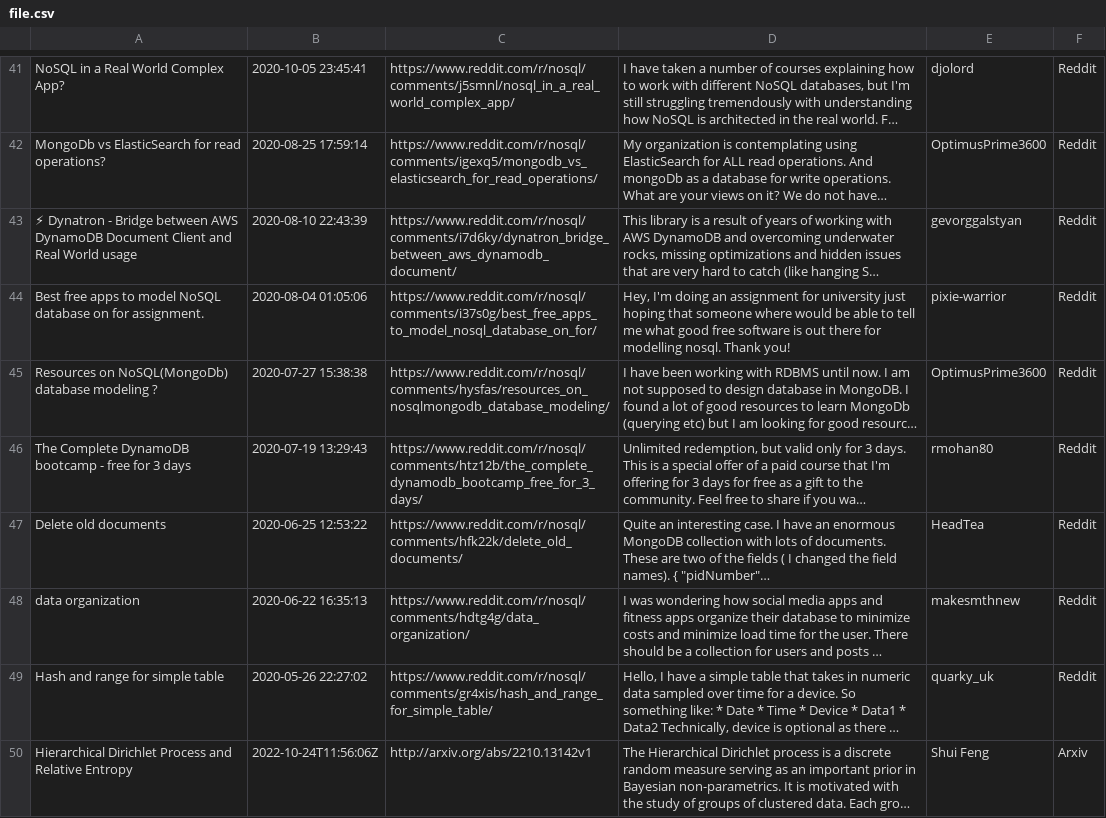
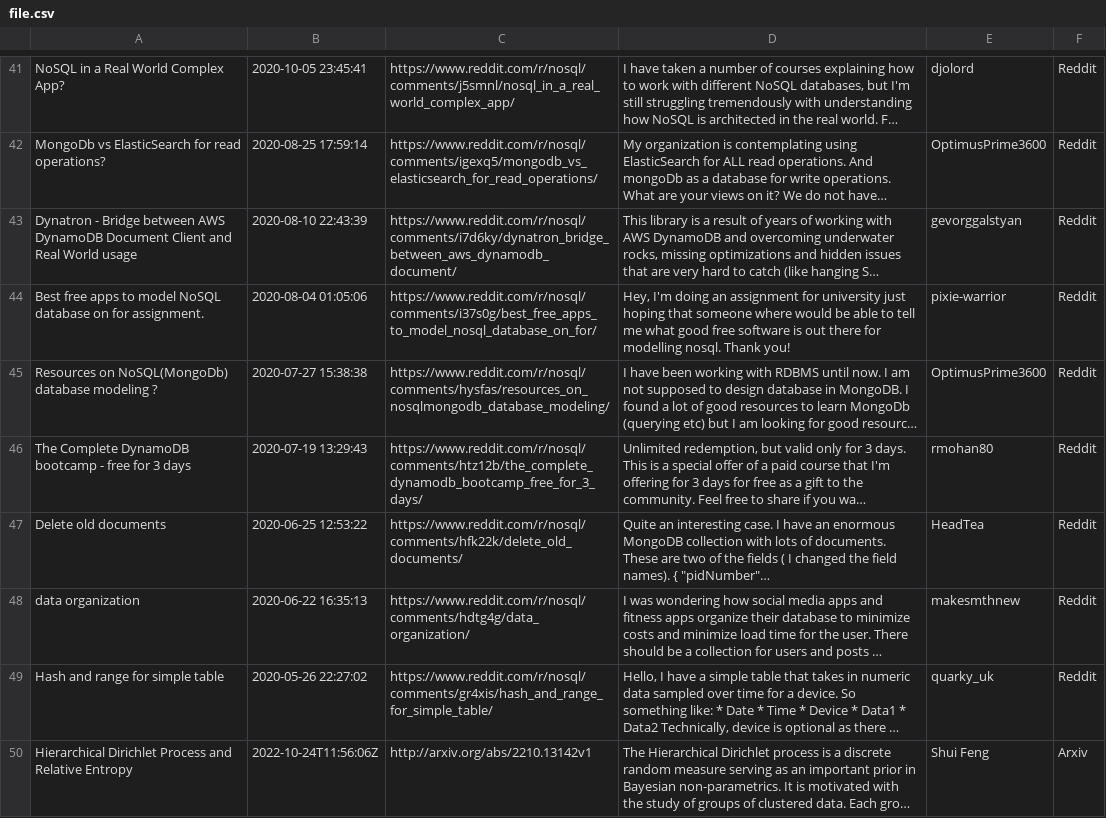
Before and after one commit to moiseberthe/projet-python, a CSV file: data/file.csv, drawn as a sheet; only a part is shown, gaps mark what is left out; long unchanged cells end in …; the diff covers the shown part only; the diff names each change by its address in the sheet, - before the commit and + after, or states it on an @@ line.

```diff
--- a/data/file.csv
+++ b/data/file.csv
-A43: ⚡ Dynatron -…
+A43: Dynatron -…
```
Also changed, not shown: 1 added row elsewhere in this file, 11 other files.
